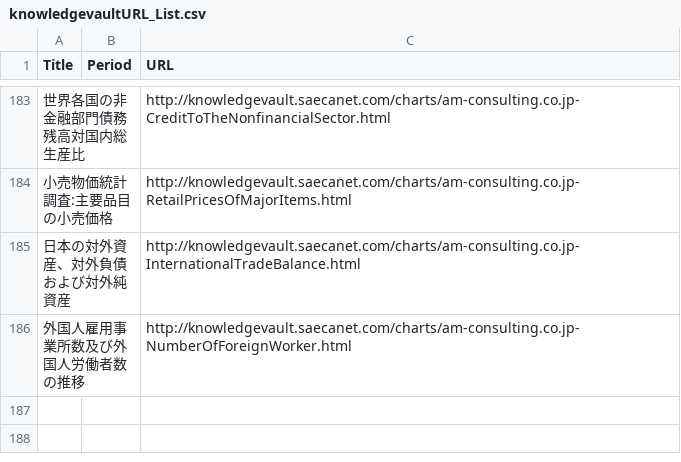
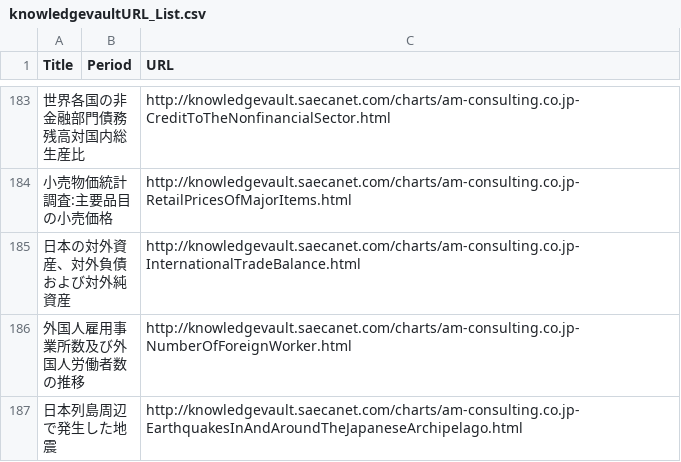
Before and after one commit to am-consulting/am-consulting.github.io, a CSV file: csv/knowledgevaultURL_List.csv, drawn as a sheet; only a part is shown, gaps mark what is left out; the diff names each change by its address in the sheet, - before the commit and + after, or states it on an @@ line.

```diff
--- a/csv/knowledgevaultURL_List.csv
+++ b/csv/knowledgevaultURL_List.csv
+row 187: 日本列島周辺で発生した地震 |  | http://knowledgevault.saecanet.com/charts/am-consulting.co.jp-EarthquakesInAndAroundTheJapaneseArchipelago.html
```
Also changed, not shown: csv/urlList.csv, 3 other files.
